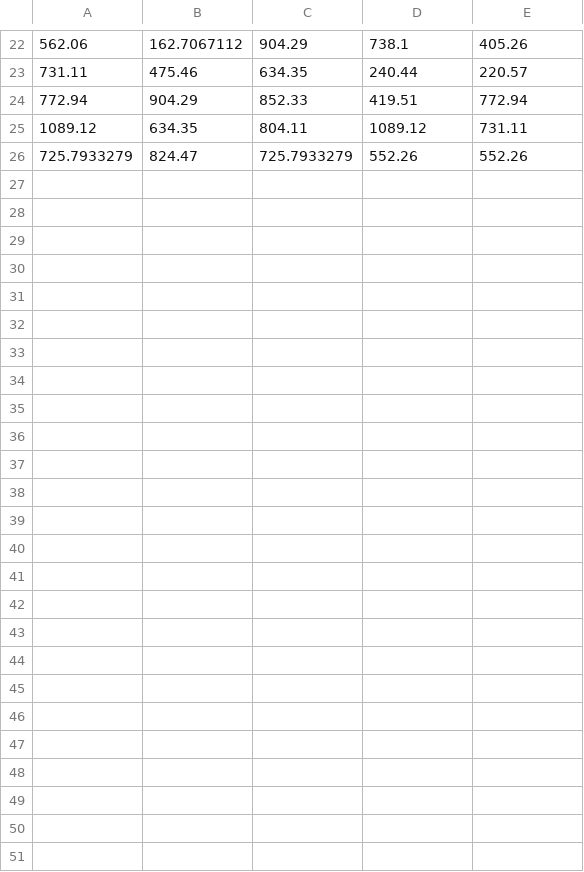
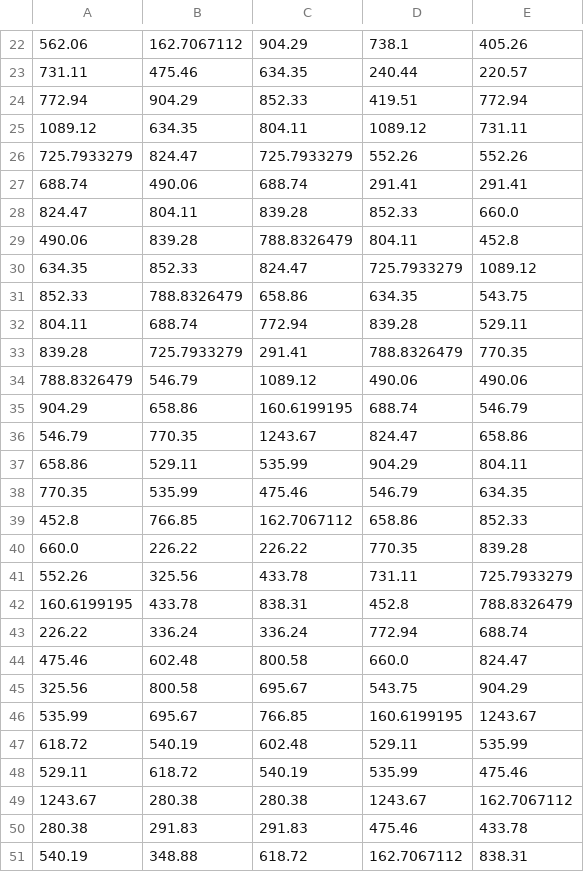
Before and after one commit to standw7/STPBenchmark, a CSV file: results/STP2048Samples.csv, drawn as a sheet; only a part is shown, gaps mark what is left out.

```diff
--- a/results/STP2048Samples.csv
+++ b/results/STP2048Samples.csv
@@ -26 +26,26 @@
 725.7933279,824.47,725.7933279,552.26,552.26
+688.74,490.06,688.74,291.41,291.41
+824.47,804.11,839.28,852.33,660.0
+490.06,839.28,788.8326479,804.11,452.8
+634.35,852.33,824.47,725.7933279,1089.12
+852.33,788.8326479,658.86,634.35,543.75
+804.11,688.74,772.94,839.28,529.11
+839.28,725.7933279,291.41,788.8326479,770.35
+788.8326479,546.79,1089.12,490.06,490.06
+904.29,658.86,160.6199195,688.74,546.79
+546.79,770.35,1243.67,824.47,658.86
+658.86,529.11,535.99,904.29,804.11
+770.35,535.99,475.46,546.79,634.35
+452.8,766.85,162.7067112,658.86,852.33
+660.0,226.22,226.22,770.35,839.28
+552.26,325.56,433.78,731.11,725.7933279
+160.6199195,433.78,838.31,452.8,788.8326479
+226.22,336.24,336.24,772.94,688.74
+475.46,602.48,800.58,660.0,824.47
+325.56,800.58,695.67,543.75,904.29
+535.99,695.67,766.85,160.6199195,1243.67
+618.72,540.19,602.48,529.11,535.99
+529.11,618.72,540.19,535.99,475.46
+1243.67,280.38,280.38,1243.67,162.7067112
+280.38,291.83,291.83,475.46,433.78
+540.19,348.88,618.72,162.7067112,838.31
```
Also changed, not shown: 12 other files.
